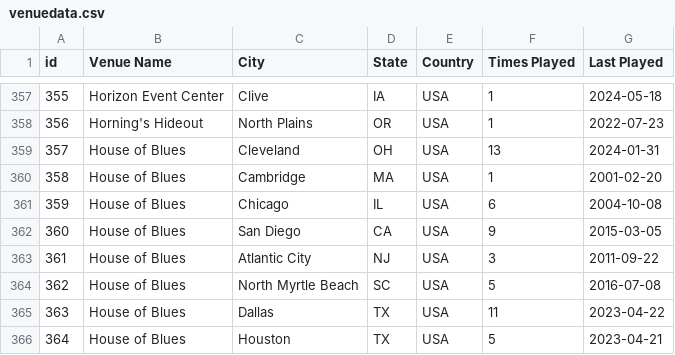
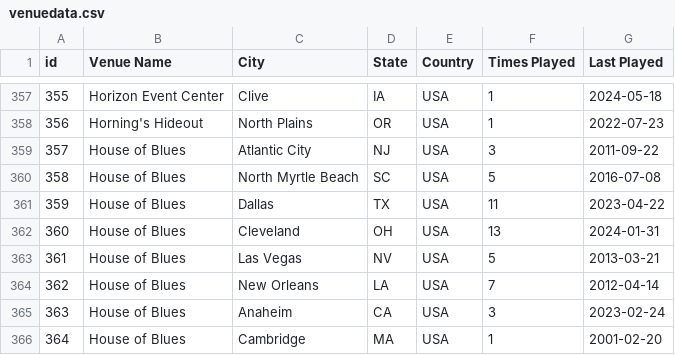
Before and after one commit to connorkitchings/Concerts, a CSV file: Data/UM/From Web/venuedata.csv, drawn as a sheet; only a part is shown, gaps mark what is left out; the diff covers the shown part only.

```diff
--- a/Data/UM/From Web/venuedata.csv
+++ b/Data/UM/From Web/venuedata.csv
@@ -358,9 +358,9 @@ id,Venue Name,City,State,Country,Times Played,Last Played
 356,Horning's Hideout,North Plains,OR,USA,1,2022-07-23
-357,House of Blues,Cleveland,OH,USA,13,2024-01-31
-358,House of Blues,Cambridge,MA,USA,1,2001-02-20
-359,House of Blues,Chicago,IL,USA,6,2004-10-08
-360,House of Blues,San Diego,CA,USA,9,2015-03-05
-361,House of Blues,Atlantic City,NJ,USA,3,2011-09-22
-362,House of Blues,North Myrtle Beach,SC,USA,5,2016-07-08
-363,House of Blues,Dallas,TX,USA,11,2023-04-22
-364,House of Blues,Houston,TX,USA,5,2023-04-21
+357,House of Blues,Atlantic City,NJ,USA,3,2011-09-22
+358,House of Blues,North Myrtle Beach,SC,USA,5,2016-07-08
+359,House of Blues,Dallas,TX,USA,11,2023-04-22
+360,House of Blues,Cleveland,OH,USA,13,2024-01-31
+361,House of Blues,Las Vegas,NV,USA,5,2013-03-21
+362,House of Blues,New Orleans,LA,USA,7,2012-04-14
+363,House of Blues,Anaheim,CA,USA,3,2023-02-24
+364,House of Blues,Cambridge,MA,USA,1,2001-02-20
```
Also changed, not shown: 107 edited cells elsewhere in this file, Data/Goose/From Web/setlistdata.csv, Data/Goose/From Web/songdata.csv, 1 other file.
